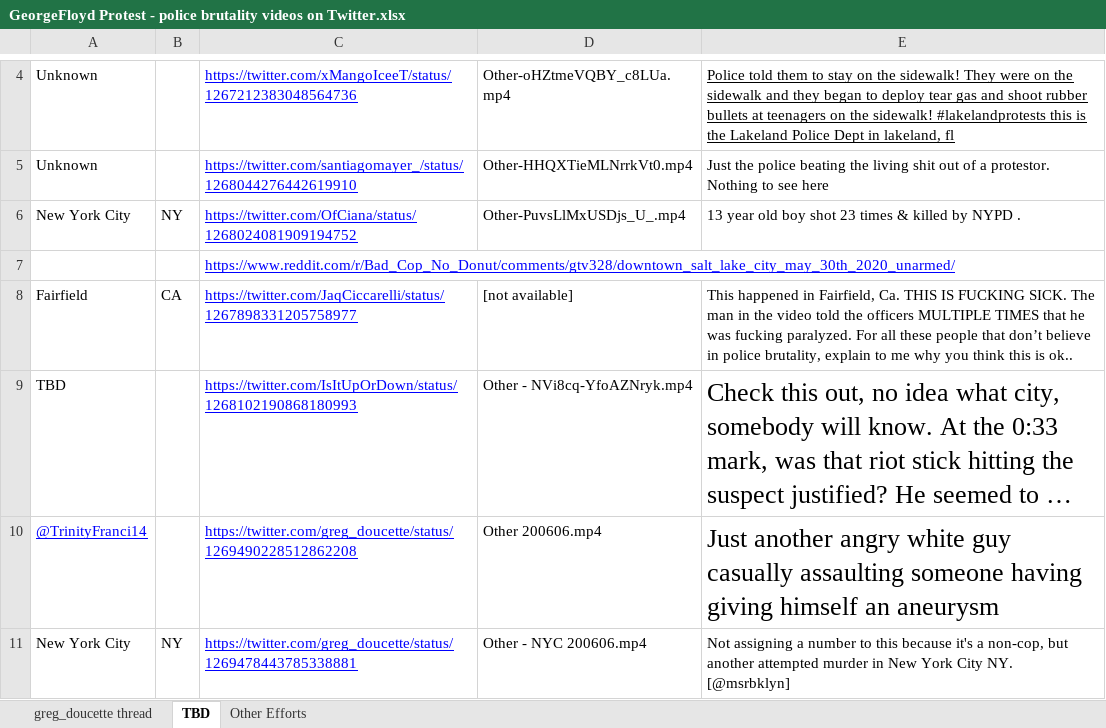
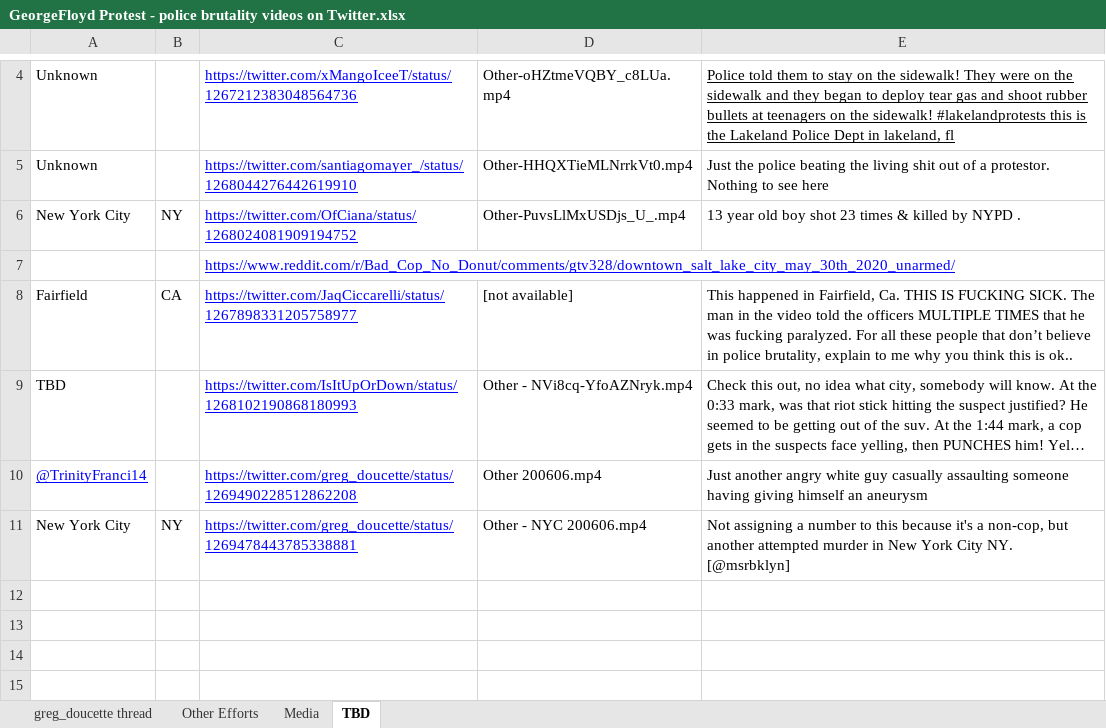
Before and after one commit to maminian/brutality-map, an Excel workbook: GeorgeFloyd Protest - police brutality videos on Twitter.xlsx, sheet TBD, drawn as a sheet; only a part is shown, gaps mark what is left out; long unchanged cells end in …; values as stored, in another font and other column widths than the file's, no borders; charts and pictures not drawn; the diff names each change by its address in the sheet, - before the commit and + after, or states it on an @@ line.

```diff
--- a/GeorgeFloyd Protest - police brutality videos on Twitter.xlsx (sheet TBD)
+++ b/GeorgeFloyd Protest - police brutality videos on Twitter.xlsx (sheet TBD)
+sheet tab: Media
@@ sheet tab order changed: greg_doucette thread | Other Efforts | Media | TBD @@
@@ E9:E10 text size: smaller @@
```
Also changed, not shown: sheet greg_doucette thread, sheet Other Efforts, formulas that keep their value, charts or pictures, 3 other files.
